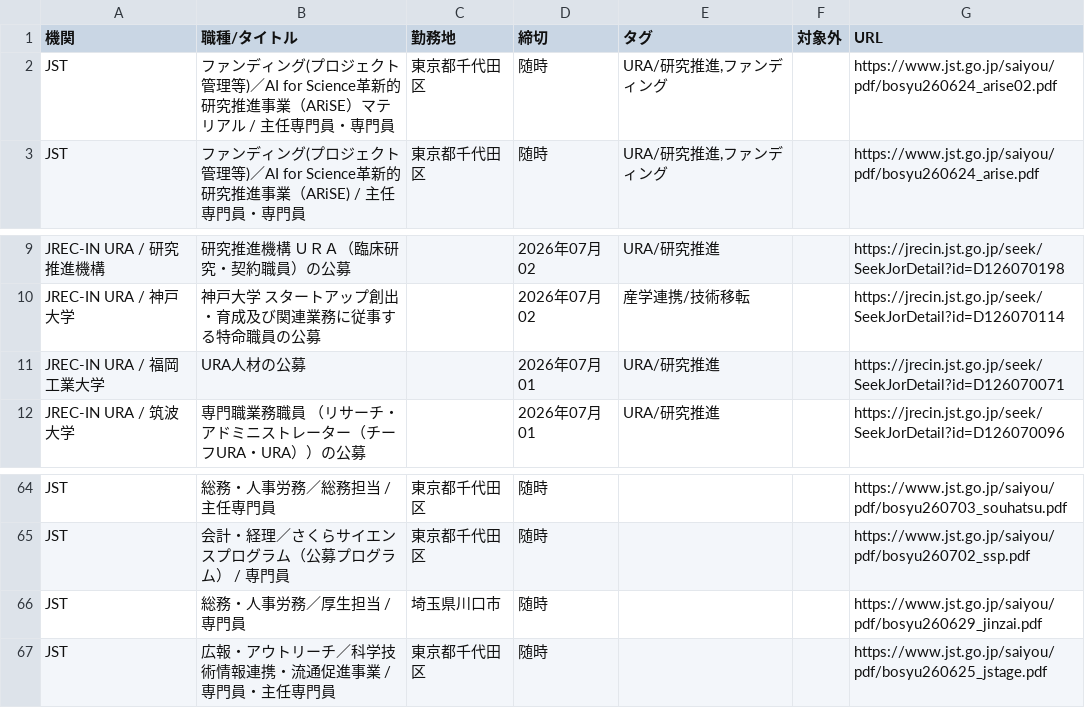
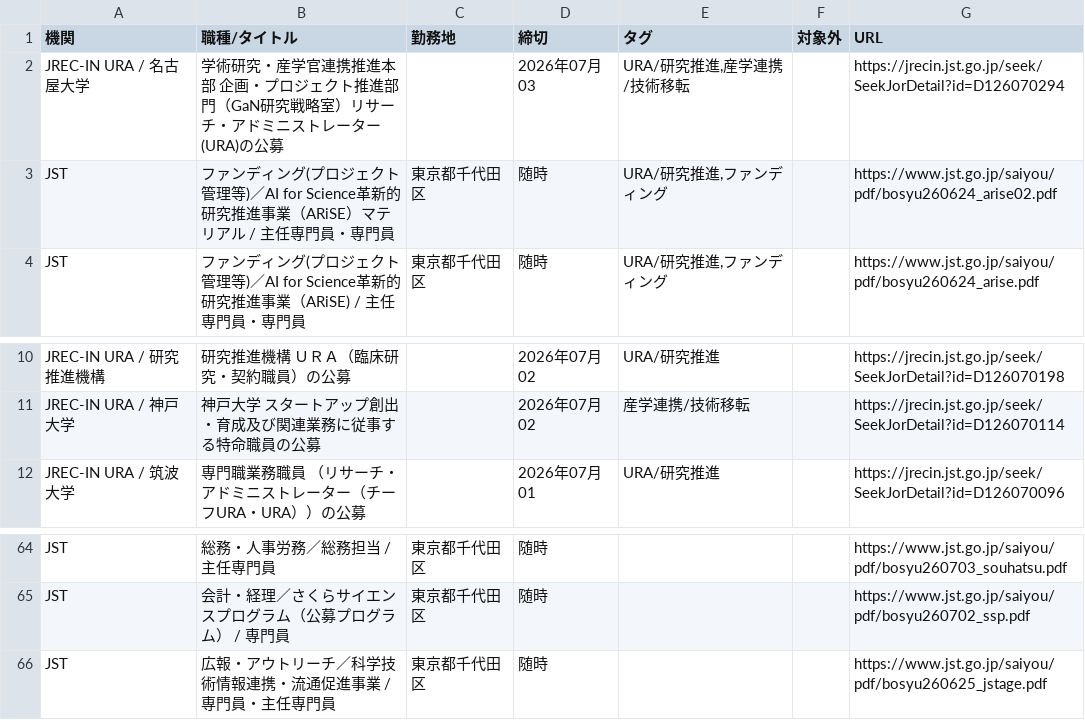
Before and after one commit to isamutanakagm-ui/Funding-Watcher, a CSV file: docs/recruitments_2026-07-03.csv, drawn as a sheet; only a part is shown, gaps mark what is left out.

```diff
--- a/docs/recruitments_2026-07-03.csv
+++ b/docs/recruitments_2026-07-03.csv
@@ -1,2 +1,3 @@
 機関,職種/タイトル,勤務地,締切,タグ,対象外,URL
+JREC-IN URA / 名古屋大学,学術研究・産学官連携推進本部 企画・プロジェクト推進部門（GaN研究戦略室）リサーチ・アドミニストレーター(URA)の公募,,2026年07月03,"URA/研究推進,産学連携/技術移転",,https://jrecin.jst.go.jp/seek/SeekJorDetail?id=D126070294
 JST,ファンディング(プロジェクト管理等)／AI for Science革新的研究推進事業（ARiSE）マテリアル / 主任専門員・専門員,東京都千代田区,随時,"URA/研究推進,ファンディング",,https://www.jst.go.jp/saiyou/pdf/bosyu260624_arise02.pdf
@@ -10,3 +11,2 @@ JREC-IN URA / 研究推進機構,研究推進機構 ＵＲＡ（臨床研究・
 JREC-IN URA / 神戸大学,神戸大学　スタートアップ創出・育成及び関連業務に従事する特命職員の公募,,2026年07月02,産学連携/技術移転,,https://jrecin.jst.go.jp/seek/SeekJorDetail?id=D126070114
-JREC-IN URA / 福岡工業大学,URA人材の公募,,2026年07月01,URA/研究推進,,https://jrecin.jst.go.jp/seek/SeekJorDetail?id=D126070071
 JREC-IN URA / 筑波大学,専門職業務職員 （リサーチ・アドミニストレーター（チーフURA・URA））の公募,,2026年07月01,URA/研究推進,,https://jrecin.jst.go.jp/seek/SeekJorDetail?id=D126070096
@@ -65,3 +65,2 @@ JST,総務・人事労務／総務担当 / 主任専門員,東京都千代田区
 JST,会計・経理／さくらサイエンスプログラム（公募プログラム） / 専門員,東京都千代田区,随時,,,https://www.jst.go.jp/saiyou/pdf/bosyu260702_ssp.pdf
-JST,総務・人事労務／厚生担当 / 専門員,埼玉県川口市,随時,,,https://www.jst.go.jp/saiyou/pdf/bosyu260629_jinzai.pdf
 JST,広報・アウトリーチ／科学技術情報連携・流通促進事業 / 専門員・主任専門員,東京都千代田区,随時,,,https://www.jst.go.jp/saiyou/pdf/bosyu260625_jstage.pdf
```
Also changed, not shown: output/recruitments_2026-07-03.csv, 6 other files.
